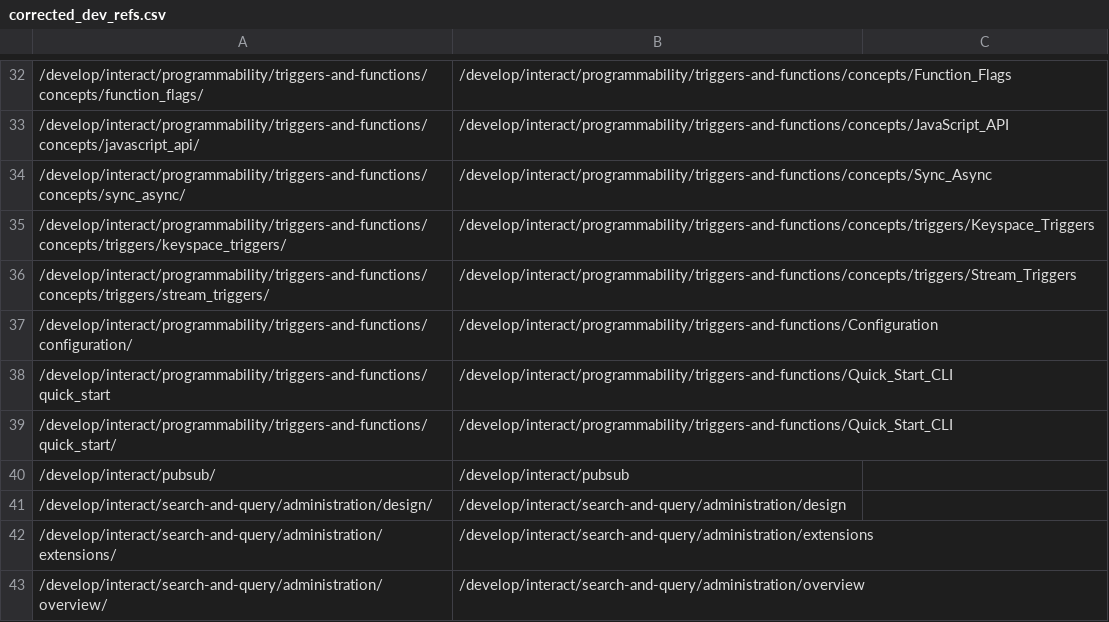
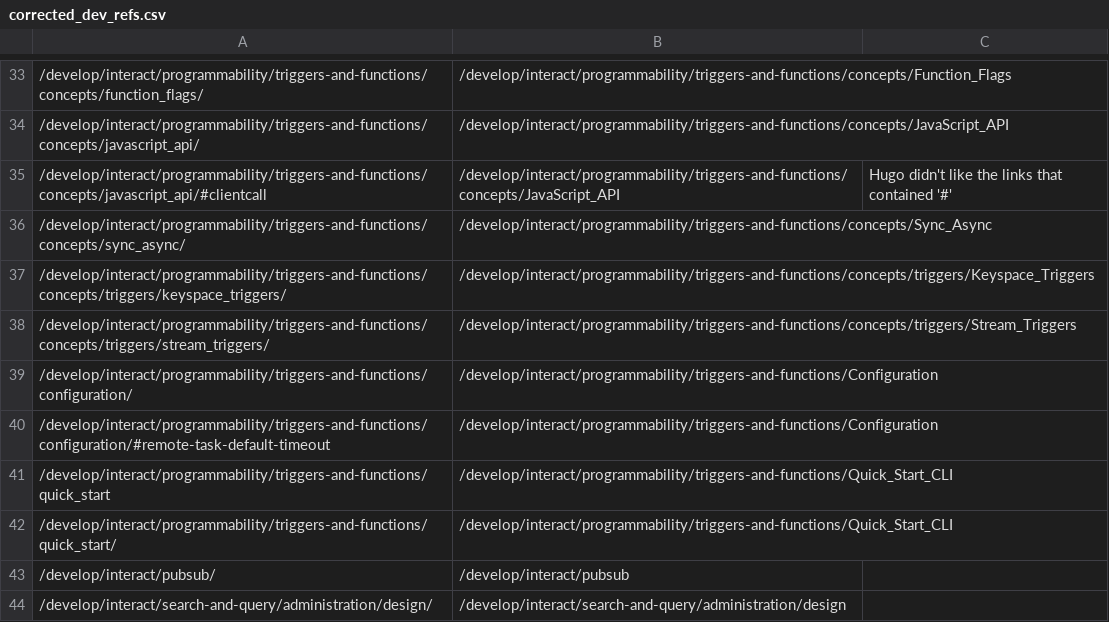
Before and after one commit to redis/docs, a CSV file: build/migrate/corrected_dev_refs.csv, drawn as a sheet; only a part is shown, gaps mark what is left out; the shorter side is filled out with more unchanged rows; the diff covers the shown part only; the diff names each change by its address in the sheet, - before the commit and + after, or states it on an @@ line.

```diff
--- a/build/migrate/corrected_dev_refs.csv
+++ b/build/migrate/corrected_dev_refs.csv
+row 35: /develop/interact/programmability/triggers-and-functions/concepts/javascript_api/#clientcall | /develop/interact/programmability/triggers-and-functions/concepts/JavaScript_API | Hugo didn't like the links that contained '#'
+row 40: /develop/interact/programmability/triggers-and-functions/configuration/#remote-task-default-timeout | /develop/interact/programmability/triggers-and-functions/Configuration
```
Also changed, not shown: 19 added rows, 2 removed rows and 5 edited cells elsewhere in this file, 55 other files.
